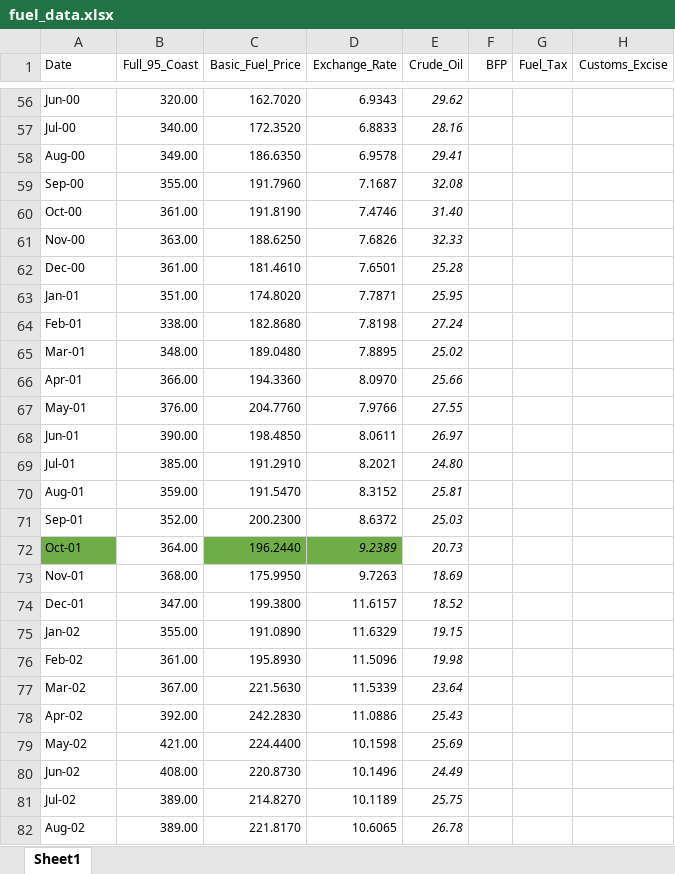
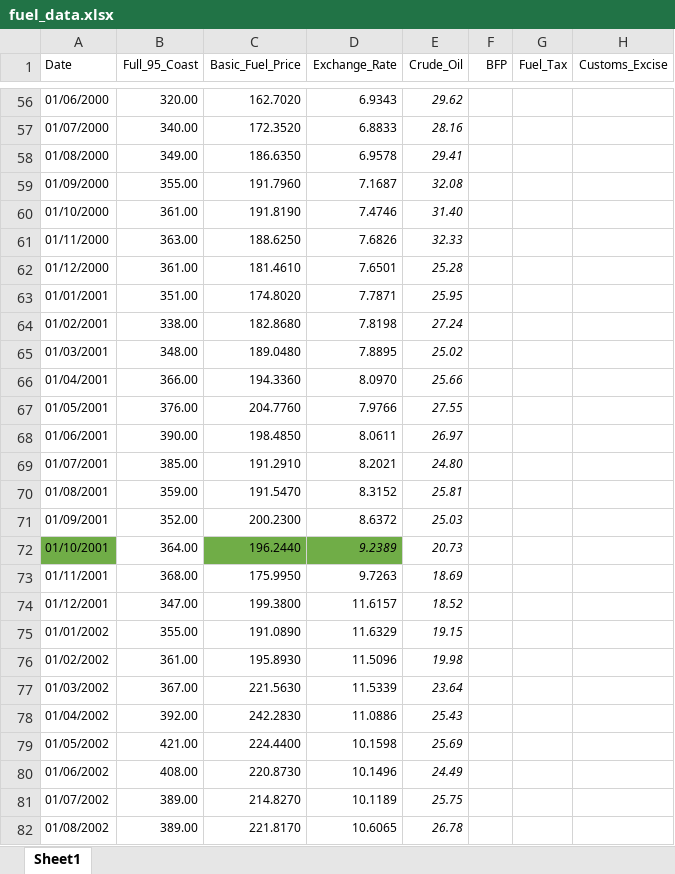
Before and after one commit to russellkgw/fuel, an Excel workbook: db/seed_csv/fuel_data.xlsx, sheet Sheet1, drawn as a sheet; only a part is shown, gaps mark what is left out; values as stored, in another font and other column widths than the file's, no borders; the diff covers the shown part only; the diff names each change by its address in the sheet, - before the commit and + after, or states it on an @@ line.

```diff
--- a/db/seed_csv/fuel_data.xlsx (sheet Sheet1)
+++ b/db/seed_csv/fuel_data.xlsx (sheet Sheet1)
-A56 (Date): Jun-00
+A56 (Date): 01/06/2000
-A57 (Date): Jul-00
+A57 (Date): 01/07/2000
-A58 (Date): Aug-00
+A58 (Date): 01/08/2000
-A59 (Date): Sep-00
+A59 (Date): 01/09/2000
-A60 (Date): Oct-00
+A60 (Date): 01/10/2000
-A61 (Date): Nov-00
+A61 (Date): 01/11/2000
-A62 (Date): Dec-00
+A62 (Date): 01/12/2000
-A63 (Date): Jan-01
+A63 (Date): 01/01/2001
-A64 (Date): Feb-01
+A64 (Date): 01/02/2001
-A65 (Date): Mar-01
+A65 (Date): 01/03/2001
-A66 (Date): Apr-01
+A66 (Date): 01/04/2001
-A67 (Date): May-01
+A67 (Date): 01/05/2001
-A68 (Date): Jun-01
+A68 (Date): 01/06/2001
-A69 (Date): Jul-01
+A69 (Date): 01/07/2001
-A70 (Date): Aug-01
+A70 (Date): 01/08/2001
-A71 (Date): Sep-01
+A71 (Date): 01/09/2001
-A72 (Date): Oct-01
+A72 (Date): 01/10/2001
-A73 (Date): Nov-01
+A73 (Date): 01/11/2001
-A74 (Date): Dec-01
+A74 (Date): 01/12/2001
-A75 (Date): Jan-02
+A75 (Date): 01/01/2002
-A76 (Date): Feb-02
+A76 (Date): 01/02/2002
-A77 (Date): Mar-02
+A77 (Date): 01/03/2002
-A78 (Date): Apr-02
+A78 (Date): 01/04/2002
-A79 (Date): May-02
+A79 (Date): 01/05/2002
-A80 (Date): Jun-02
+A80 (Date): 01/06/2002
-A81 (Date): Jul-02
+A81 (Date): 01/07/2002
-A82 (Date): Aug-02
+A82 (Date): 01/08/2002
```
Also changed, not shown: 243 edited cells elsewhere in this sheet, 6 other files.
